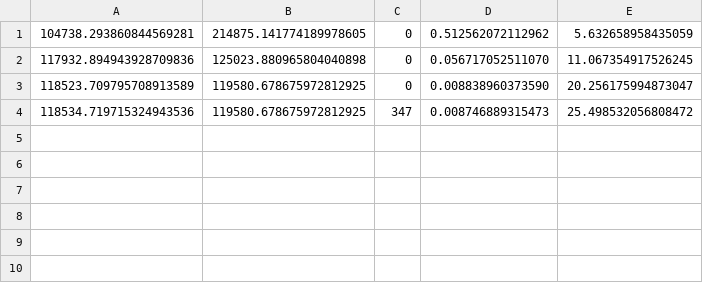
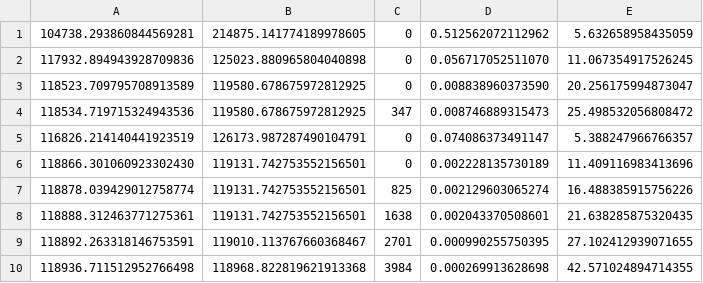
Before and after one commit to albuquef/PMPSolver, a CSV file: outputs/reports/gap_Bin_service_p3038_1000_p_1000_RSSV_EXACT_CPMP_BIN.csv, drawn as a sheet.

```diff
--- a/outputs/reports/gap_Bin_service_p3038_1000_p_1000_RSSV_EXACT_CPMP_BIN.csv
+++ b/outputs/reports/gap_Bin_service_p3038_1000_p_1000_RSSV_EXACT_CPMP_BIN.csv
@@ -4 +4,7 @@
 118534.719715324943536;119580.678675972812925;347;0.008746889315473;25.498532056808472;
+116826.214140441923519;126173.987287490104791;0;0.074086373491147;5.388247966766357;
+118866.301060923302430;119131.742753552156501;0;0.002228135730189;11.409116983413696;
+118878.039429012758774;119131.742753552156501;825;0.002129603065274;16.488385915756226;
+118888.312463771275361;119131.742753552156501;1638;0.002043370508601;21.638285875320435;
+118892.263318146753591;119010.113767660368467;2701;0.000990255750395;27.102412939071655;
+118936.711512952766498;118968.822819621913368;3984;0.000269913628698;42.571024894714355;
```
Also changed, not shown: outputs/solutions/2024-07-09_LIT/Results_cplex/results_all_cplex.csv, outputs/solutions/2024-07-09_LIT/Results_cplex/test_lit_SJC4a_Bin_RSSV_EXACT_CPMP_BIN.csv, 34 other files.
